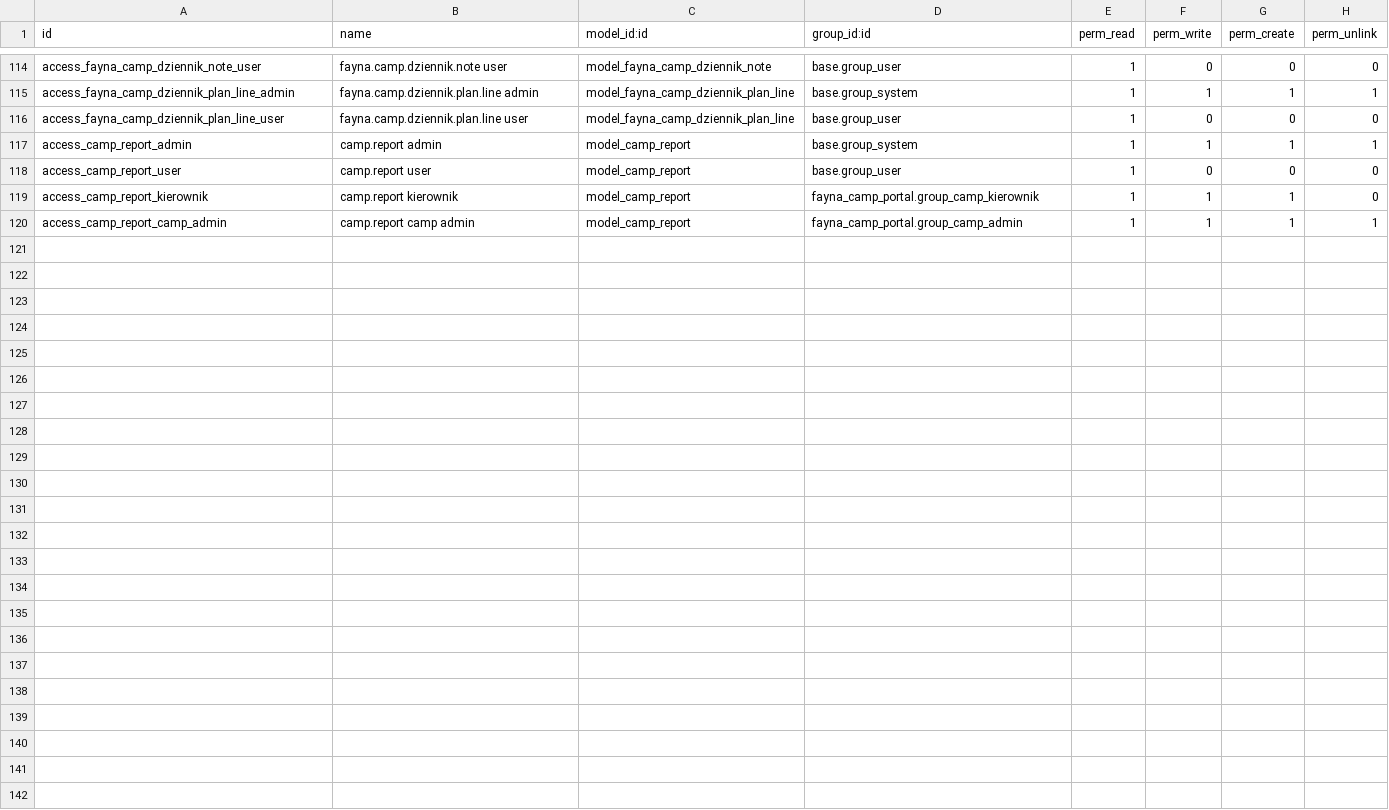
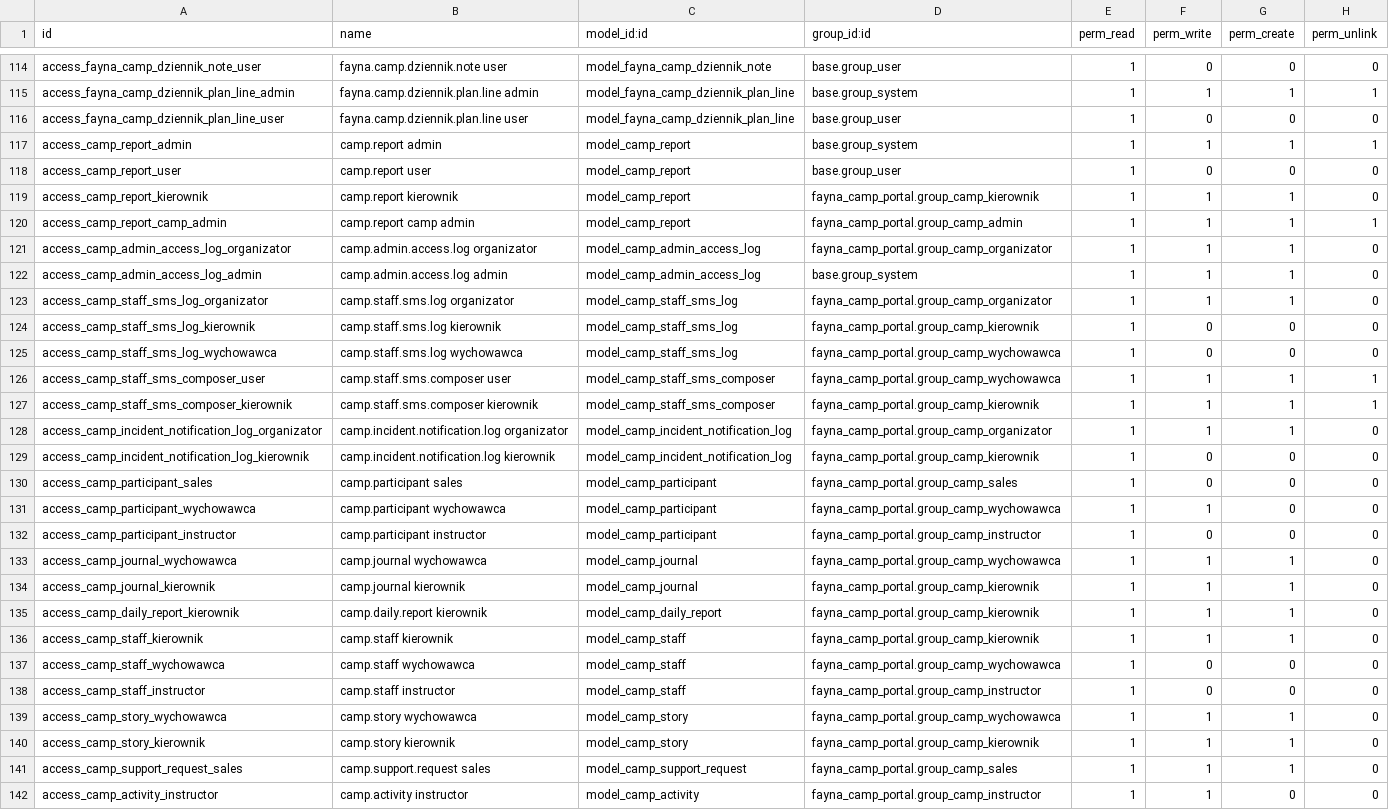
Before and after one commit to fayna-digital/fayna-campscout, a CSV file: security/ir.model.access.csv, drawn as a sheet; only a part is shown, gaps mark what is left out.

Commit message:
feat: 6-role security + SMS notifications + admin dashboard + Ustawa Kamilka
Full TZ §5 implementation in one drop:

SECURITY (TZ §5):
- 4 new role groups: sales, wychowawca, instructor, organizator (PL law)
- Record rules per model (kierownik scoped to event, wychowawca to staff_ids,
  portal to parent_partner_id, etc.)
- ACL updates for all new groups + new audit log models
- Field-level groups= on medical fields (kierownik default, medical_officer
  optional opt-in)

CHAT + SMS (TZ §5A):
- mail.thread auto-subscribers (parent + kierownik on participant,
  wychowawca + kierownik on journal, all-organizator on incident, etc.)
- SMS layer: priority-aware dispatch via _notify_thread / _notify_thread_by_sms
- res.partner.sms_opt_in + sms_opt_in_marketing (RODO art.7)
- 6 SMS templates (universal critical/important + Kamilka + card reminders
  + payment overdue) — short format «🚨 CampScout КРИТИЧНО + URL»
- discuss.channel auto-create on event.event for camp shift staff team

USTAWA KAMILKA 2024 (PL law vital interest):
- camp.incident.report severity='kamilka' triggers SMS bypass opt-in (GDPR 6.1.d)
- 5-min escalation cron to deputy_kierownik_id (or organizator) if unread
- Immutable camp.incident.notification.log for Kuratorium reporting
- @api.constrains validation on kamilka incidents

WYCHOWAWCA SMS BROADCAST (TZ §5A.9):
- camp.staff.sms.composer wizard (recipient preview, cost estimate, monthly limit)
- camp.staff.sms.log immutable audit (who, when, to whom, cost)
- 6 child-targeted templates ("Збір через 10 хв", "Підйом", etc.)
- Cost guard: 100 SMS/mo wychowawca, 300 SMS/mo kierownik
- camp.participant.child_mobile + sms_consent fields

ORGANIZATOR DASHBOARD (TZ §5B):
- /admin/dashboard with 7 KPI sections
- /admin/as-{kierownik,wychowawca,instructor,parent} view-as routes
- camp.admin.access.log immutable RODO art.30 audit (7y retention)
- with_user() impersonation (NOT sudo — preserves ACL/record rules)
- res.users._get_login_action override → organizators land on dashboard

Sources:
- Odoo 17 mail.thread, sms, discuss source code
- TZ §5 6-role design (2026-04-30)
- PL Rozp. MEN 30.03.2016 + Ustawa Kamilka 2024

```diff
--- a/security/ir.model.access.csv
+++ b/security/ir.model.access.csv
@@ -120 +120,23 @@ access_camp_report_kierownik,camp.report kierownik,model_camp_report,fayna_camp_
 access_camp_report_camp_admin,camp.report camp admin,model_camp_report,fayna_camp_portal.group_camp_admin,1,1,1,1
+access_camp_admin_access_log_organizator,camp.admin.access.log organizator,model_camp_admin_access_log,fayna_camp_portal.group_camp_organizator,1,1,1,0
+access_camp_admin_access_log_admin,camp.admin.access.log admin,model_camp_admin_access_log,base.group_system,1,1,1,0
+access_camp_staff_sms_log_organizator,camp.staff.sms.log organizator,model_camp_staff_sms_log,fayna_camp_portal.group_camp_organizator,1,1,1,0
+access_camp_staff_sms_log_kierownik,camp.staff.sms.log kierownik,model_camp_staff_sms_log,fayna_camp_portal.group_camp_kierownik,1,0,0,0
+access_camp_staff_sms_log_wychowawca,camp.staff.sms.log wychowawca,model_camp_staff_sms_log,fayna_camp_portal.group_camp_wychowawca,1,0,0,0
+access_camp_staff_sms_composer_user,camp.staff.sms.composer user,model_camp_staff_sms_composer,fayna_camp_portal.group_camp_wychowawca,1,1,1,1
+access_camp_staff_sms_composer_kierownik,camp.staff.sms.composer kierownik,model_camp_staff_sms_composer,fayna_camp_portal.group_camp_kierownik,1,1,1,1
+access_camp_incident_notification_log_organizator,camp.incident.notification.log organizator,model_camp_incident_notification_log,fayna_camp_portal.group_camp_organizator,1,1,1,0
+access_camp_incident_notification_log_kierownik,camp.incident.notification.log kierownik,model_camp_incident_notification_log,fayna_camp_portal.group_camp_kierownik,1,0,0,0
+access_camp_participant_sales,camp.participant sales,model_camp_participant,fayna_camp_portal.group_camp_sales,1,0,0,0
+access_camp_participant_wychowawca,camp.participant wychowawca,model_camp_participant,fayna_camp_portal.group_camp_wychowawca,1,1,0,0
+access_camp_participant_instructor,camp.participant instructor,model_camp_participant,fayna_camp_portal.group_camp_instructor,1,0,0,0
+access_camp_journal_wychowawca,camp.journal wychowawca,model_camp_journal,fayna_camp_portal.group_camp_wychowawca,1,1,1,0
+access_camp_journal_kierownik,camp.journal kierownik,model_camp_journal,fayna_camp_portal.group_camp_kierownik,1,1,1,0
+access_camp_daily_report_kierownik,camp.daily.report kierownik,model_camp_daily_report,fayna_camp_portal.group_camp_kierownik,1,1,1,0
+access_camp_staff_kierownik,camp.staff kierownik,model_camp_staff,fayna_camp_portal.group_camp_kierownik,1,1,1,0
+access_camp_staff_wychowawca,camp.staff wychowawca,model_camp_staff,fayna_camp_portal.group_camp_wychowawca,1,0,0,0
+access_camp_staff_instructor,camp.staff instructor,model_camp_staff,fayna_camp_portal.group_camp_instructor,1,0,0,0
+access_camp_story_wychowawca,camp.story wychowawca,model_camp_story,fayna_camp_portal.group_camp_wychowawca,1,1,1,0
+access_camp_story_kierownik,camp.story kierownik,model_camp_story,fayna_camp_portal.group_camp_kierownik,1,1,1,0
+access_camp_support_request_sales,camp.support.request sales,model_camp_support_request,fayna_camp_portal.group_camp_sales,1,1,1,0
+access_camp_activity_instructor,camp.activity instructor,model_camp_activity,fayna_camp_portal.group_camp_instructor,1,1,0,0
```
Also changed, not shown: 28 other files.
